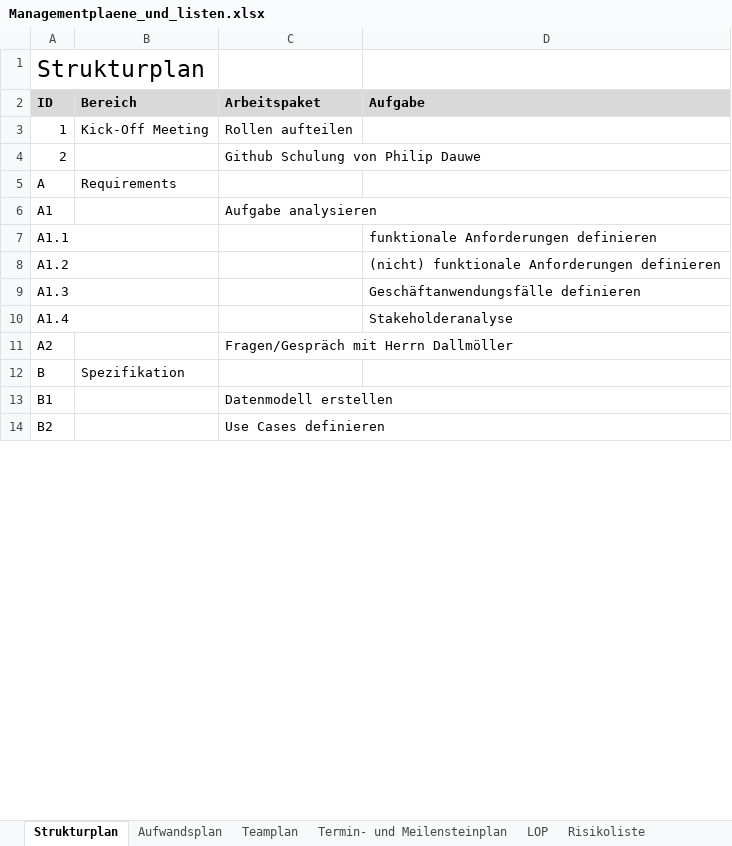
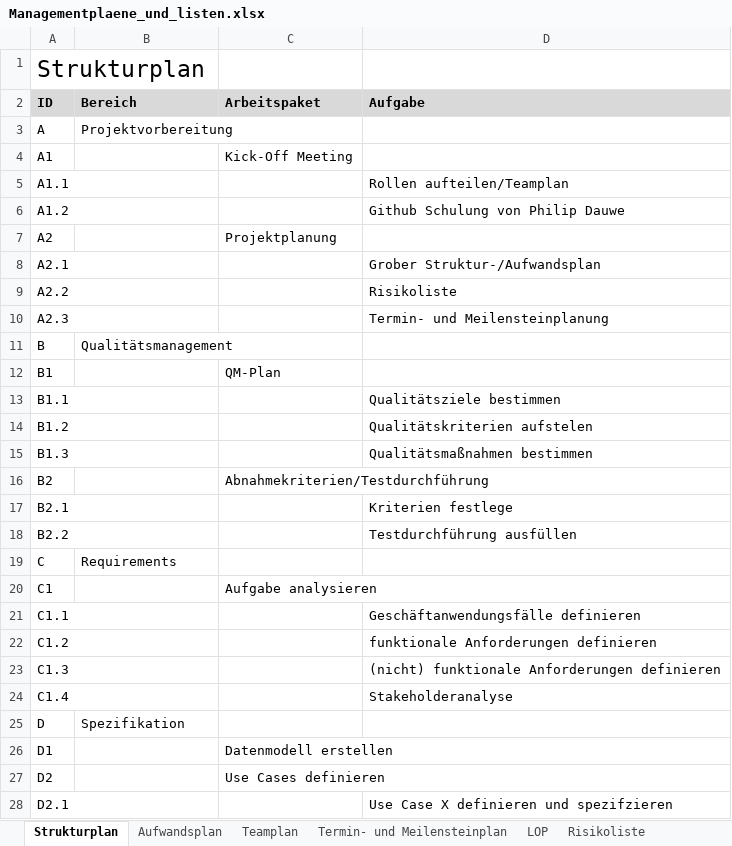
Before and after one commit to pdauwe/Softwareprojekt_BIM, an Excel workbook: Doku/Managementplaene_und_listen.xlsx, sheet Strukturplan, drawn as a sheet; only a part is shown; values as stored, in another font and other column widths than the file's, no borders; removed rows and columns are numbered as before the commit, all else as after; the diff covers the shown part only; the diff names each change by its address in the sheet, - before the commit and + after, or states it on an @@ line.

Commit message:
Strukturplan hinzugefügt

```diff
--- a/Doku/Managementplaene_und_listen.xlsx (sheet Strukturplan)
+++ b/Doku/Managementplaene_und_listen.xlsx (sheet Strukturplan)
-row 3: 1 | Kick-Off Meeting | Rollen aufteilen
-row 4: 2 |  | Github Schulung von Philip Dauwe
-B3 (Bereich): Requirements
+B3 (Bereich): Projektvorbereitung
-C4 (Arbeitspaket): Aufgabe analysieren
+C4 (Arbeitspaket): Kick-Off Meeting
-D5 (Aufgabe): funktionale Anforderungen definieren
+D5 (Aufgabe): Rollen aufteilen/Teamplan
-D6 (Aufgabe): (nicht) funktionale Anforderungen definieren
+D6 (Aufgabe): Github Schulung von Philip Dauwe
-row 9: A1.3 |  |  | Geschäftanwendungsfälle definieren
-row 10: A1.4 |  |  | Stakeholderanalyse
-C7 (Arbeitspaket): Fragen/Gespräch mit Herrn Dallmöller
+C7 (Arbeitspaket): Projektplanung
+row 8: A2.1 |  |  | Grober Struktur-/Aufwandsplan
+row 9: A2.2 |  |  | Risikoliste
+row 10: A2.3 |  |  | Termin- und Meilensteinplanung
-B11 (Bereich): Spezifikation
+B11 (Bereich): Qualitätsmanagement
-C12 (Arbeitspaket): Datenmodell erstellen
+C12 (Arbeitspaket): QM-Plan
+row 13: B1.1 |  |  | Qualitätsziele bestimmen
+row 14: B1.2 |  |  | Qualitätskriterien aufstelen
+row 15: B1.3 |  |  | Qualitätsmaßnahmen bestimmen
-C16 (Arbeitspaket): Use Cases definieren
+C16 (Arbeitspaket): Abnahmekriterien/Testdurchführung
+row 17: B2.1 |  |  | Kriterien festlege
+row 18: B2.2 |  |  | Testdurchführung ausfüllen
+row 19: C | Requirements
+row 20: C1 |  | Aufgabe analysieren
+row 21: C1.1 |  |  | Geschäftanwendungsfälle definieren
+row 22: C1.2 |  |  | funktionale Anforderungen definieren
+row 23: C1.3 |  |  | (nicht) funktionale Anforderungen definieren
+row 24: C1.4 |  |  | Stakeholderanalyse
+row 25: D | Spezifikation
+row 26: D1 |  | Datenmodell erstellen
+row 27: D2 |  | Use Cases definieren
+row 28: D2.1 |  |  | Use Case X definieren und spezifzieren
```
Also changed, not shown: 20 added rows and 1 edited cell elsewhere in this sheet, sheet LOP.
